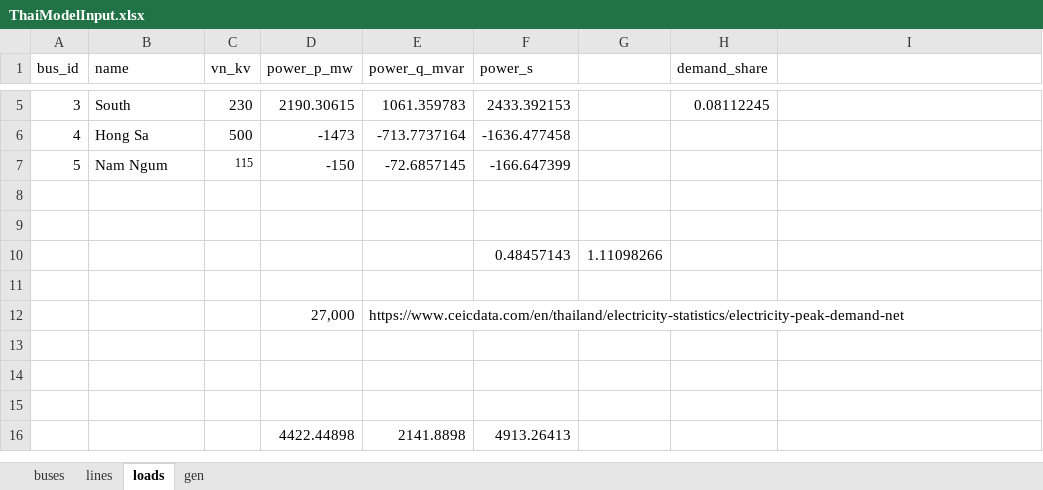
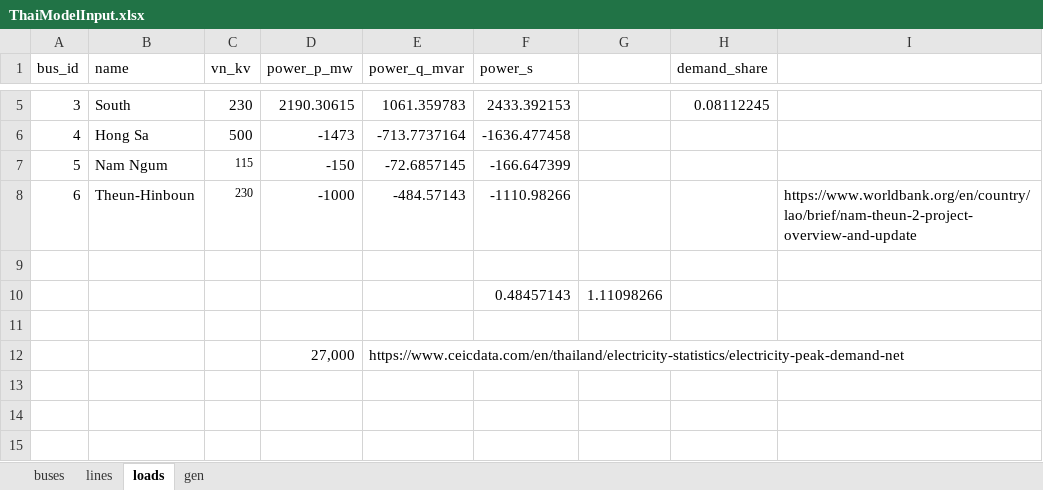
Before and after one commit to williamrodz/Thai-PandaPower, an Excel workbook: ThaiModelInput.xlsx, sheet loads, drawn as a sheet; only a part is shown, gaps mark what is left out; the shorter side is filled out with more unchanged rows; values as stored, in another font and other column widths than the file's, no borders; the diff names each change by its address in the sheet, - before the commit and + after, or states it on an @@ line.

Commit message:
Added Theun-Hinboum Dam

```diff
--- a/ThaiModelInput.xlsx (sheet loads)
+++ b/ThaiModelInput.xlsx (sheet loads)
-row 8: (empty)
+row 8: 6 | Theun-Hinboun | 230 | -1000 | -484.57143 | -1110.98266 |  |  | https://www.worldbank.org/en/country/lao/brief/nam-theun-2-project-overview-and-update
```
Also changed, not shown: sheet lines, sheet buses, 1 other file.
